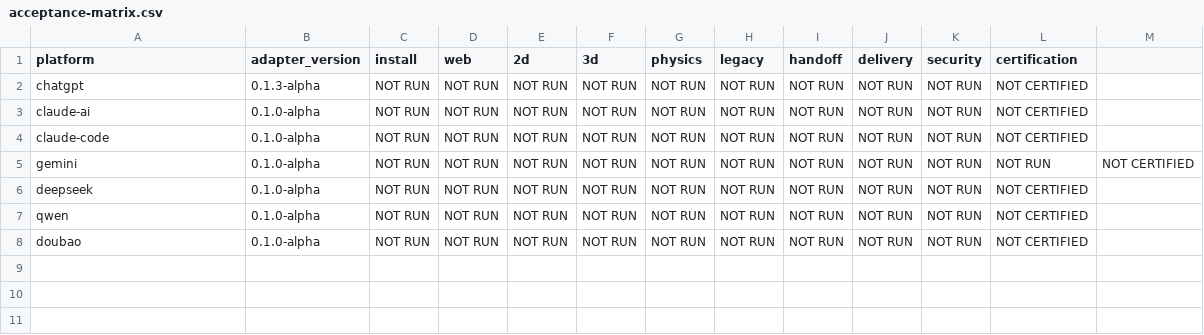
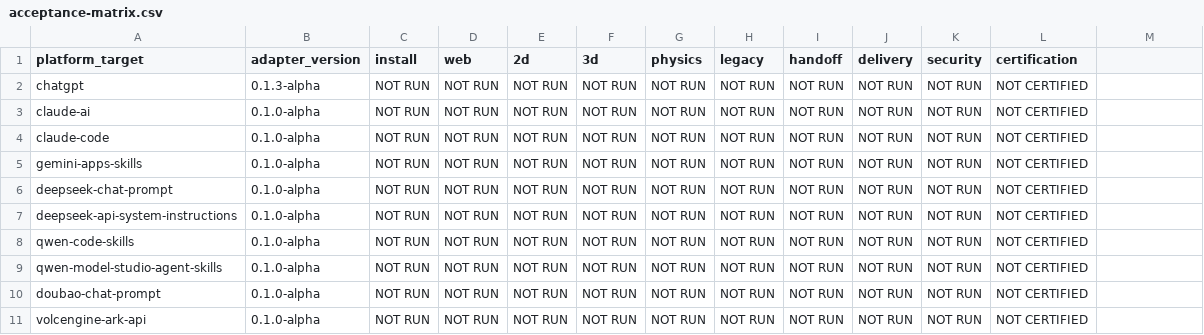
Before and after one commit to wzh131213-dev/Web-Game-Engineer-skills, a CSV file: release/acceptance-matrix.csv, drawn as a sheet.

Commit message:
test: split host-specific adapter certification targets

```diff
--- a/release/acceptance-matrix.csv
+++ b/release/acceptance-matrix.csv
@@ -1,2 +1,2 @@
-platform,adapter_version,install,web,2d,3d,physics,legacy,handoff,delivery,security,certification
+platform_target,adapter_version,install,web,2d,3d,physics,legacy,handoff,delivery,security,certification
 chatgpt,0.1.3-alpha,NOT RUN,NOT RUN,NOT RUN,NOT RUN,NOT RUN,NOT RUN,NOT RUN,NOT RUN,NOT RUN,NOT CERTIFIED
@@ -4,5 +4,8 @@ claude-ai,0.1.0-alpha,NOT RUN,NOT RUN,NOT RUN,NOT RUN,NOT RUN,NOT RUN,NOT RUN,NO
 claude-code,0.1.0-alpha,NOT RUN,NOT RUN,NOT RUN,NOT RUN,NOT RUN,NOT RUN,NOT RUN,NOT RUN,NOT RUN,NOT CERTIFIED
-gemini,0.1.0-alpha,NOT RUN,NOT RUN,NOT RUN,NOT RUN,NOT RUN,NOT RUN,NOT RUN,NOT RUN,NOT RUN,NOT RUN,NOT CERTIFIED
-deepseek,0.1.0-alpha,NOT RUN,NOT RUN,NOT RUN,NOT RUN,NOT RUN,NOT RUN,NOT RUN,NOT RUN,NOT RUN,NOT CERTIFIED
-qwen,0.1.0-alpha,NOT RUN,NOT RUN,NOT RUN,NOT RUN,NOT RUN,NOT RUN,NOT RUN,NOT RUN,NOT RUN,NOT CERTIFIED
-doubao,0.1.0-alpha,NOT RUN,NOT RUN,NOT RUN,NOT RUN,NOT RUN,NOT RUN,NOT RUN,NOT RUN,NOT RUN,NOT CERTIFIED
+gemini-apps-skills,0.1.0-alpha,NOT RUN,NOT RUN,NOT RUN,NOT RUN,NOT RUN,NOT RUN,NOT RUN,NOT RUN,NOT RUN,NOT CERTIFIED
+deepseek-chat-prompt,0.1.0-alpha,NOT RUN,NOT RUN,NOT RUN,NOT RUN,NOT RUN,NOT RUN,NOT RUN,NOT RUN,NOT RUN,NOT CERTIFIED
+deepseek-api-system-instructions,0.1.0-alpha,NOT RUN,NOT RUN,NOT RUN,NOT RUN,NOT RUN,NOT RUN,NOT RUN,NOT RUN,NOT RUN,NOT CERTIFIED
+qwen-code-skills,0.1.0-alpha,NOT RUN,NOT RUN,NOT RUN,NOT RUN,NOT RUN,NOT RUN,NOT RUN,NOT RUN,NOT RUN,NOT CERTIFIED
+qwen-model-studio-agent-skills,0.1.0-alpha,NOT RUN,NOT RUN,NOT RUN,NOT RUN,NOT RUN,NOT RUN,NOT RUN,NOT RUN,NOT RUN,NOT CERTIFIED
+doubao-chat-prompt,0.1.0-alpha,NOT RUN,NOT RUN,NOT RUN,NOT RUN,NOT RUN,NOT RUN,NOT RUN,NOT RUN,NOT RUN,NOT CERTIFIED
+volcengine-ark-api,0.1.0-alpha,NOT RUN,NOT RUN,NOT RUN,NOT RUN,NOT RUN,NOT RUN,NOT RUN,NOT RUN,NOT RUN,NOT CERTIFIED
```
